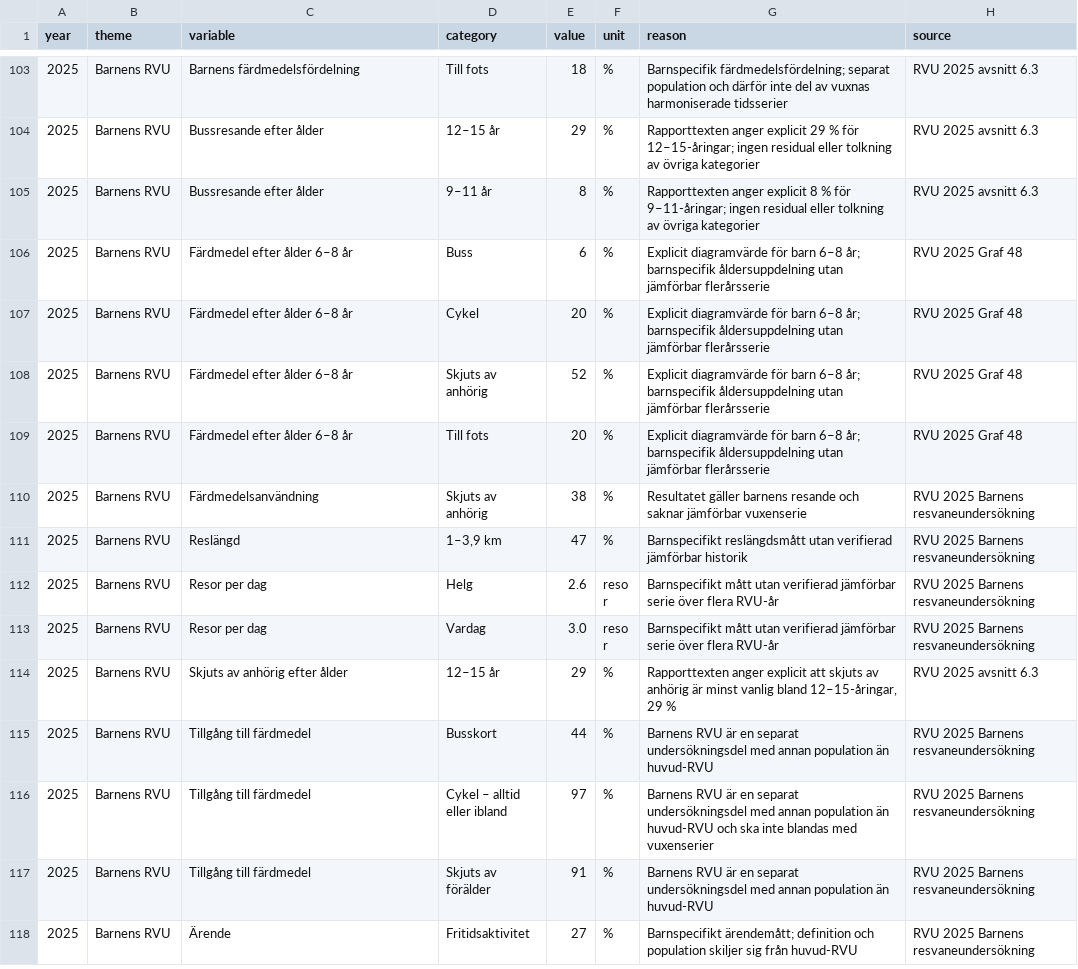
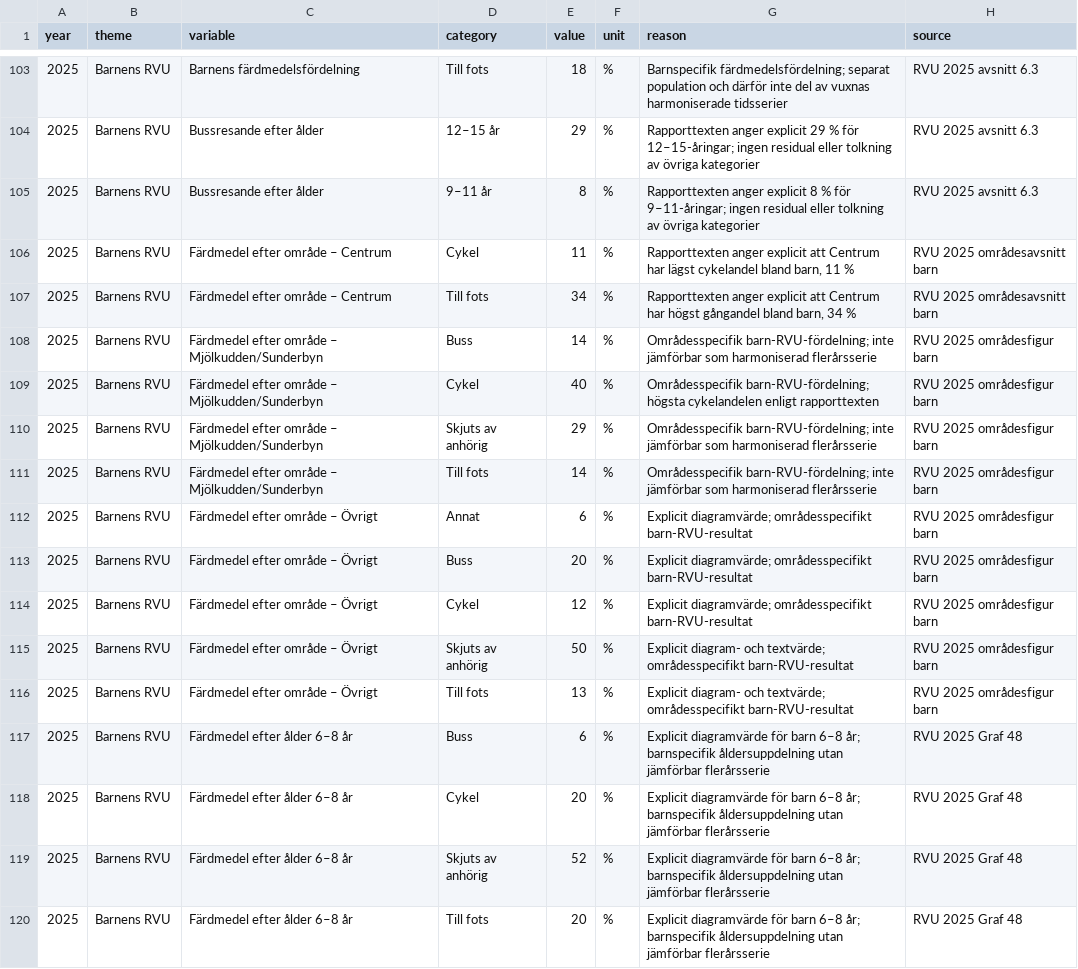
Before and after one commit to Lulea-statistik/resvanor-lulea, a CSV file: docs/data/ovriga_rvu_resultat.csv, drawn as a sheet; only a part is shown, gaps mark what is left out; the shorter side is filled out with more unchanged rows.

Commit message:
Add 2025 child travel modes by area

```diff
--- a/docs/data/ovriga_rvu_resultat.csv
+++ b/docs/data/ovriga_rvu_resultat.csv
@@ -105,2 +105,13 @@ year,theme,variable,category,value,unit,reason,source
 2025,Barnens RVU,Bussresande efter ålder,9–11 år,8,%,Rapporttexten anger explicit 8 % för 9–11-åringar; ingen residual eller tolkning av övriga kategorier,RVU 2025 avsnitt 6.3
+2025,Barnens RVU,Färdmedel efter område – Centrum,Cykel,11,%,"Rapporttexten anger explicit att Centrum har lägst cykelandel bland barn, 11 %",RVU 2025 områdesavsnitt barn
+2025,Barnens RVU,Färdmedel efter område – Centrum,Till fots,34,%,"Rapporttexten anger explicit att Centrum har högst gångandel bland barn, 34 %",RVU 2025 områdesavsnitt barn
+2025,Barnens RVU,Färdmedel efter område – Mjölkudden/Sunderbyn,Buss,14,%,Områdesspecifik barn-RVU-fördelning; inte jämförbar som harmoniserad flerårsserie,RVU 2025 områdesfigur barn
+2025,Barnens RVU,Färdmedel efter område – Mjölkudden/Sunderbyn,Cykel,40,%,Områdesspecifik barn-RVU-fördelning; högsta cykelandelen enligt rapporttexten,RVU 2025 områdesfigur barn
+2025,Barnens RVU,Färdmedel efter område – Mjölkudden/Sunderbyn,Skjuts av anhörig,29,%,Områdesspecifik barn-RVU-fördelning; inte jämförbar som harmoniserad flerårsserie,RVU 2025 områdesfigur barn
+2025,Barnens RVU,Färdmedel efter område – Mjölkudden/Sunderbyn,Till fots,14,%,Områdesspecifik barn-RVU-fördelning; inte jämförbar som harmoniserad flerårsserie,RVU 2025 områdesfigur barn
+2025,Barnens RVU,Färdmedel efter område – Övrigt,Annat,6,%,Explicit diagramvärde; områdesspecifikt barn-RVU-resultat,RVU 2025 områdesfigur barn
+2025,Barnens RVU,Färdmedel efter område – Övrigt,Buss,20,%,Explicit diagramvärde; områdesspecifikt barn-RVU-resultat,RVU 2025 områdesfigur barn
+2025,Barnens RVU,Färdmedel efter område – Övrigt,Cykel,12,%,Explicit diagramvärde; områdesspecifikt barn-RVU-resultat,RVU 2025 områdesfigur barn
+2025,Barnens RVU,Färdmedel efter område – Övrigt,Skjuts av anhörig,50,%,Explicit diagram- och textvärde; områdesspecifikt barn-RVU-resultat,RVU 2025 områdesfigur barn
+2025,Barnens RVU,Färdmedel efter område – Övrigt,Till fots,13,%,Explicit diagram- och textvärde; områdesspecifikt barn-RVU-resultat,RVU 2025 områdesfigur barn
 2025,Barnens RVU,Färdmedel efter ålder 6–8 år,Buss,6,%,Explicit diagramvärde för barn 6–8 år; barnspecifik åldersuppdelning utan jämförbar flerårsserie,RVU 2025 Graf 48
```
